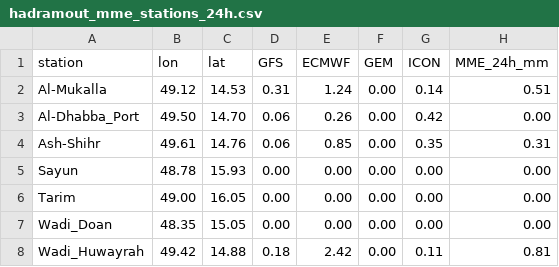
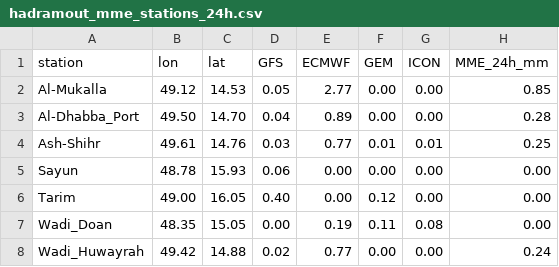
Before and after one commit to Ahmedomerdhafer/hadramout-mme-rainfall, a CSV file: outputs/hadramout_mme_stations_24h.csv, drawn as a sheet.

```diff
--- a/outputs/hadramout_mme_stations_24h.csv
+++ b/outputs/hadramout_mme_stations_24h.csv
@@ -1,8 +1,8 @@
 station,lon,lat,GFS,ECMWF,GEM,ICON,MME_24h_mm
-Al-Mukalla,49.12,14.53,0.31,1.24,0.00,0.14,0.51
-Al-Dhabba_Port,49.50,14.70,0.06,0.26,0.00,0.42,0.00
-Ash-Shihr,49.61,14.76,0.06,0.85,0.00,0.35,0.31
-Sayun,48.78,15.93,0.00,0.00,0.00,0.00,0.00
-Tarim,49.00,16.05,0.00,0.00,0.00,0.00,0.00
-Wadi_Doan,48.35,15.05,0.00,0.00,0.00,0.00,0.00
-Wadi_Huwayrah,49.42,14.88,0.18,2.42,0.00,0.11,0.81
+Al-Mukalla,49.12,14.53,0.05,2.77,0.00,0.00,0.85
+Al-Dhabba_Port,49.50,14.70,0.04,0.89,0.00,0.00,0.28
+Ash-Shihr,49.61,14.76,0.03,0.77,0.01,0.01,0.25
+Sayun,48.78,15.93,0.06,0.00,0.00,0.00,0.00
+Tarim,49.00,16.05,0.40,0.00,0.12,0.00,0.00
+Wadi_Doan,48.35,15.05,0.00,0.19,0.11,0.08,0.00
+Wadi_Huwayrah,49.42,14.88,0.02,0.77,0.00,0.00,0.24
```
Also changed, not shown: outputs/hadramout_mme_stations_10d.csv, 11 other files.
